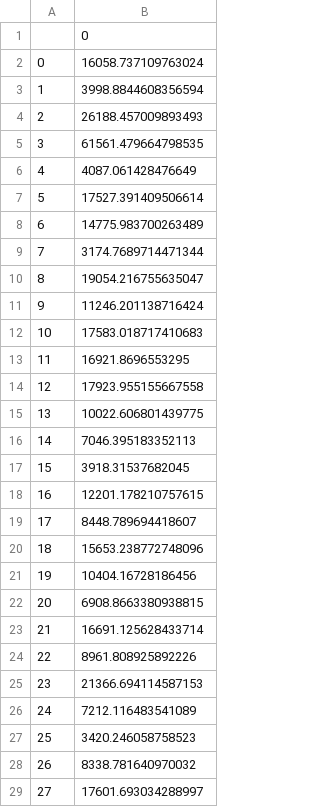
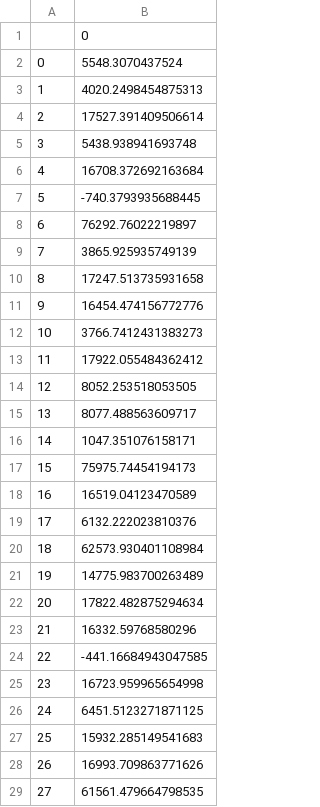
Before and after one commit to kwalker5/dc1, a CSV file: dc1.csv, drawn as a sheet; only a part is shown; the diff covers the shown part only.

```diff
--- a/dc1.csv
+++ b/dc1.csv
@@ -1,29 +1,29 @@
 ,0
-0,16058.737109763024
-1,3998.8844608356594
-2,26188.457009893493
-3,61561.479664798535
-4,4087.061428476649
-5,17527.391409506614
-6,14775.983700263489
-7,3174.7689714471344
-8,19054.216755635047
-9,11246.201138716424
-10,17583.018717410683
-11,16921.8696553295
-12,17923.955155667558
-13,10022.606801439775
-14,7046.395183352113
-15,3918.31537682045
-16,12201.178210757615
-17,8448.789694418607
-18,15653.238772748096
-19,10404.16728186456
-20,6908.8663380938815
-21,16691.125628433714
-22,8961.808925892226
-23,21366.694114587153
-24,7212.116483541089
-25,3420.246058758523
-26,8338.781640970032
-27,17601.693034288997
+0,5548.3070437524
+1,4020.2498454875313
+2,17527.391409506614
+3,5438.938941693748
+4,16708.372692163684
+5,-740.3793935688445
+6,76292.76022219897
+7,3865.925935749139
+8,17247.513735931658
+9,16454.474156772776
+10,3766.7412431383273
+11,17922.055484362412
+12,8052.253518053505
+13,8077.488563609717
+14,1047.351076158171
+15,75975.74454194173
+16,16519.04123470589
+17,6132.222023810376
+18,62573.930401108984
+19,14775.983700263489
+20,17822.482875294634
+21,16332.59768580296
+22,-441.16684943047585
+23,16723.959965654998
+24,6451.5123271871125
+25,15932.285149541683
+26,16993.709863771626
+27,61561.479664798535
```
Also changed, not shown: 33 edited cells elsewhere in this file, 1 other file.
